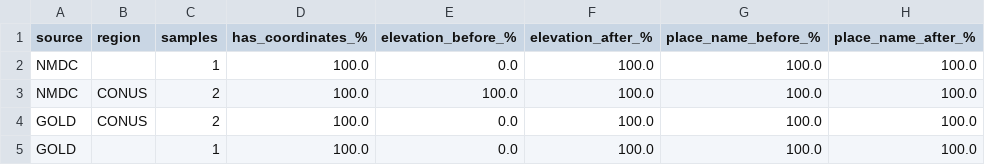
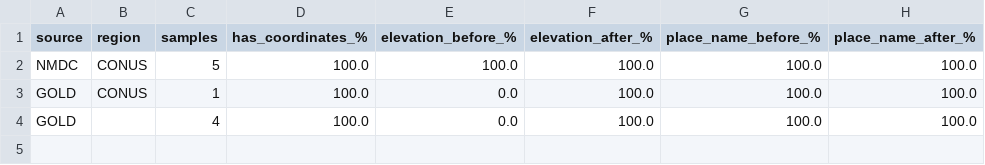
Before and after one commit to contextualizer-ai/biosample-enricher, a CSV file: data/outputs/metrics/metrics_by_region.csv, drawn as a sheet.

```diff
--- a/data/outputs/metrics/metrics_by_region.csv
+++ b/data/outputs/metrics/metrics_by_region.csv
@@ -1,5 +1,4 @@
 source,region,samples,has_coordinates_%,elevation_before_%,elevation_after_%,place_name_before_%,place_name_after_%
-NMDC,,1,100.0,0.0,100.0,100.0,100.0
-NMDC,CONUS,2,100.0,100.0,100.0,100.0,100.0
-GOLD,CONUS,2,100.0,0.0,100.0,100.0,100.0
-GOLD,,1,100.0,0.0,100.0,100.0,100.0
+NMDC,CONUS,5,100.0,100.0,100.0,100.0,100.0
+GOLD,CONUS,1,100.0,0.0,100.0,100.0,100.0
+GOLD,,4,100.0,0.0,100.0,100.0,100.0
```
Also changed, not shown: data/outputs/metrics/metrics_samples.csv, data/outputs/metrics/metrics_summary.csv, 5 other files.
